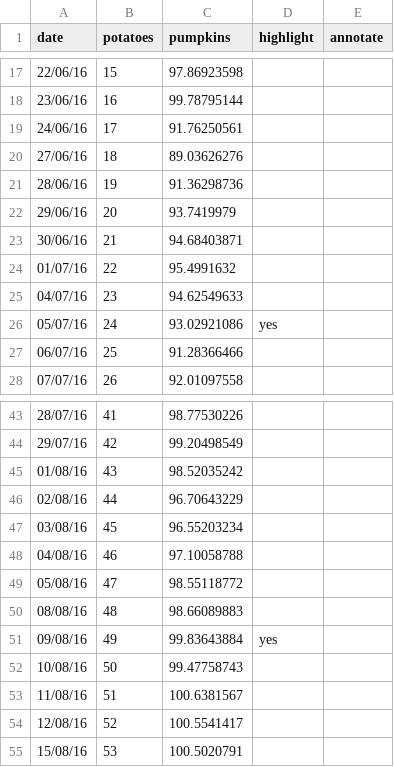
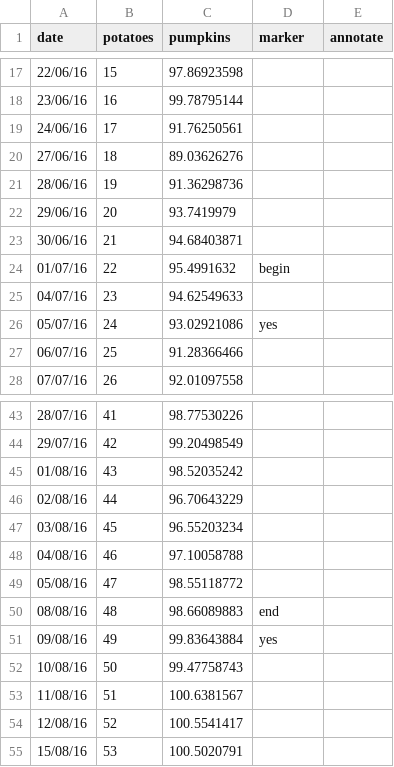
Before and after one commit to ft-interactive/visual-vocabulary, a CSV file: line/linedata.csv, drawn as a sheet; only a part is shown, gaps mark what is left out; the diff names each change by its address in the sheet, - before the commit and + after, or states it on an @@ line.

Commit message:
change 'highlight' to 'marker' and add highlight areas

```diff
--- a/line/linedata.csv
+++ b/line/linedata.csv
-D1: highlight
+D1: marker
-D24 (marker): (empty)
+D24 (marker): begin
-D50 (marker): (empty)
+D50 (marker): end
```
Also changed, not shown: 2 other files.
